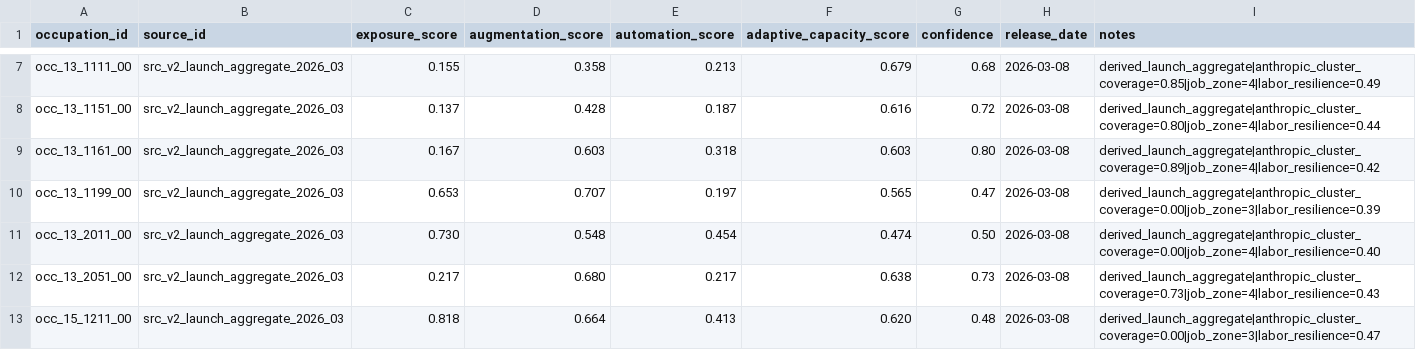
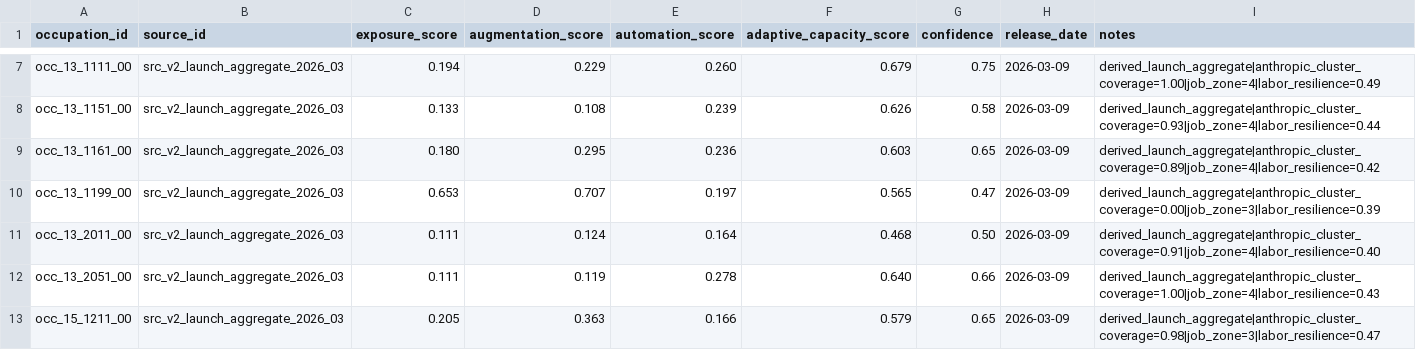
Before and after one commit to wrenthejewels/DLYJ2, a CSV file: data/normalized/occupation_exposure_priors.csv, drawn as a sheet; only a part is shown, gaps mark what is left out; the diff covers the shown part only.

```diff
--- a/data/normalized/occupation_exposure_priors.csv
+++ b/data/normalized/occupation_exposure_priors.csv
@@ -7,7 +7,7 @@
-"occ_13_1111_00","src_v2_launch_aggregate_2026_03","0.155","0.358","0.213","0.679","0.68","2026-03-08","derived_launch_aggregate|anthropic_cluster_coverage=0.85|job_zone=4|labor_resilience=0.49"
-"occ_13_1151_00","src_v2_launch_aggregate_2026_03","0.137","0.428","0.187","0.616","0.72","2026-03-08","derived_launch_aggregate|anthropic_cluster_coverage=0.80|job_zone=4|labor_resilience=0.44"
-"occ_13_1161_00","src_v2_launch_aggregate_2026_03","0.167","0.603","0.318","0.603","0.80","2026-03-08","derived_launch_aggregate|anthropic_cluster_coverage=0.89|job_zone=4|labor_resilience=0.42"
-"occ_13_1199_00","src_v2_launch_aggregate_2026_03","0.653","0.707","0.197","0.565","0.47","2026-03-08","derived_launch_aggregate|anthropic_cluster_coverage=0.00|job_zone=3|labor_resilience=0.39"
-"occ_13_2011_00","src_v2_launch_aggregate_2026_03","0.730","0.548","0.454","0.474","0.50","2026-03-08","derived_launch_aggregate|anthropic_cluster_coverage=0.00|job_zone=4|labor_resilience=0.40"
-"occ_13_2051_00","src_v2_launch_aggregate_2026_03","0.217","0.680","0.217","0.638","0.73","2026-03-08","derived_launch_aggregate|anthropic_cluster_coverage=0.73|job_zone=4|labor_resilience=0.43"
-"occ_15_1211_00","src_v2_launch_aggregate_2026_03","0.818","0.664","0.413","0.620","0.48","2026-03-08","derived_launch_aggregate|anthropic_cluster_coverage=0.00|job_zone=3|labor_resilience=0.47"
+"occ_13_1111_00","src_v2_launch_aggregate_2026_03","0.194","0.229","0.260","0.679","0.75","2026-03-09","derived_launch_aggregate|anthropic_cluster_coverage=1.00|job_zone=4|labor_resilience=0.49"
+"occ_13_1151_00","src_v2_launch_aggregate_2026_03","0.133","0.108","0.239","0.626","0.58","2026-03-09","derived_launch_aggregate|anthropic_cluster_coverage=0.93|job_zone=4|labor_resilience=0.44"
+"occ_13_1161_00","src_v2_launch_aggregate_2026_03","0.180","0.295","0.236","0.603","0.65","2026-03-09","derived_launch_aggregate|anthropic_cluster_coverage=0.89|job_zone=4|labor_resilience=0.42"
+"occ_13_1199_00","src_v2_launch_aggregate_2026_03","0.653","0.707","0.197","0.565","0.47","2026-03-09","derived_launch_aggregate|anthropic_cluster_coverage=0.00|job_zone=3|labor_resilience=0.39"
+"occ_13_2011_00","src_v2_launch_aggregate_2026_03","0.111","0.124","0.164","0.468","0.50","2026-03-09","derived_launch_aggregate|anthropic_cluster_coverage=0.91|job_zone=4|labor_resilience=0.40"
+"occ_13_2051_00","src_v2_launch_aggregate_2026_03","0.111","0.119","0.278","0.640","0.66","2026-03-09","derived_launch_aggregate|anthropic_cluster_coverage=1.00|job_zone=4|labor_resilience=0.43"
+"occ_15_1211_00","src_v2_launch_aggregate_2026_03","0.205","0.363","0.166","0.579","0.65","2026-03-09","derived_launch_aggregate|anthropic_cluster_coverage=0.98|job_zone=3|labor_resilience=0.47"
```
Also changed, not shown: 154 edited cells elsewhere in this file, data/normalized/occupation_adaptation_priors.csv, data/normalized/occupation_selector_index.csv, 33 other files.
